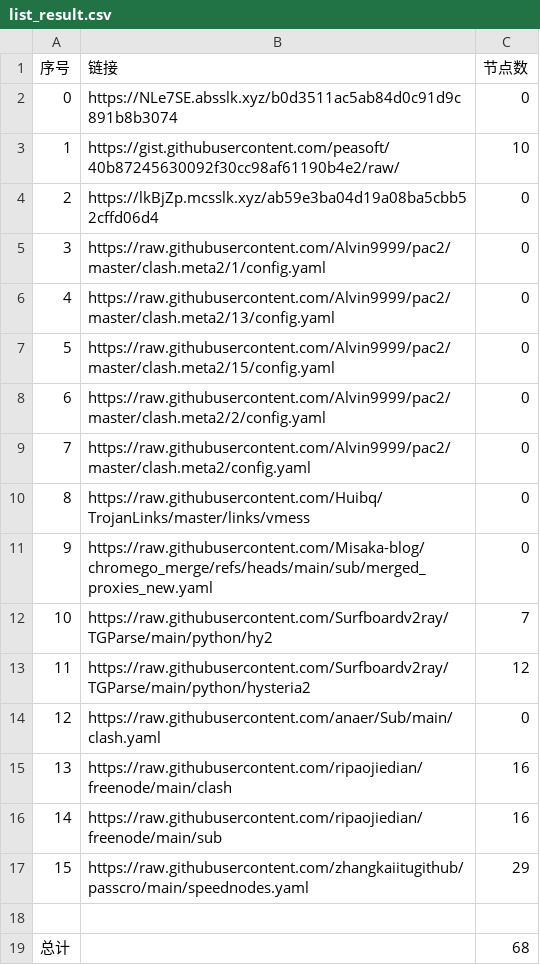
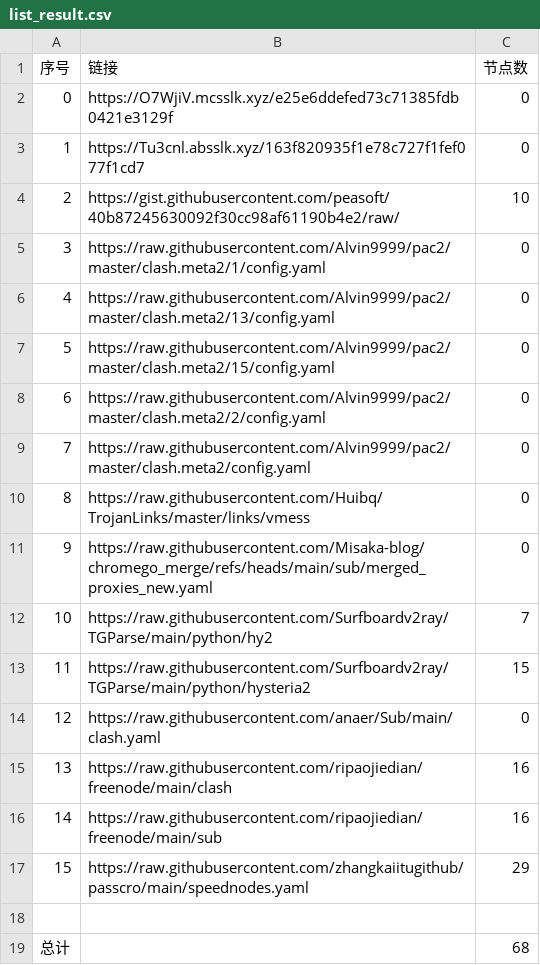
Before and after one commit to ResonanceForge/NoMoreWalls, a CSV file: list_result.csv, drawn as a sheet.

```diff
--- a/list_result.csv
+++ b/list_result.csv
@@ -1,5 +1,5 @@
 序号,链接,节点数
-0,https://NLe7SE.absslk.xyz/b0d3511ac5ab84d0c91d9c891b8b3074,0
-1,https://gist.githubusercontent.com/peasoft/40b87245630092f30cc98af61190b4e2/raw/,10
-2,https://lkBjZp.mcsslk.xyz/ab59e3ba04d19a08ba5cbb52cffd06d4,0
+0,https://O7WjiV.mcsslk.xyz/e25e6ddefed73c71385fdb0421e3129f,0
+1,https://Tu3cnl.absslk.xyz/163f820935f1e78c727f1fef077f1cd7,0
+2,https://gist.githubusercontent.com/peasoft/40b87245630092f30cc98af61190b4e2/raw/,10
 3,https://raw.githubusercontent.com/Alvin9999/pac2/master/clash.meta2/1/config.yaml,0
@@ -12,3 +12,3 @@
 10,https://raw.githubusercontent.com/Surfboardv2ray/TGParse/main/python/hy2,7
-11,https://raw.githubusercontent.com/Surfboardv2ray/TGParse/main/python/hysteria2,12
+11,https://raw.githubusercontent.com/Surfboardv2ray/TGParse/main/python/hysteria2,15
 12,https://raw.githubusercontent.com/anaer/Sub/main/clash.yaml,0
```
Also changed, not shown: 7 other files.
